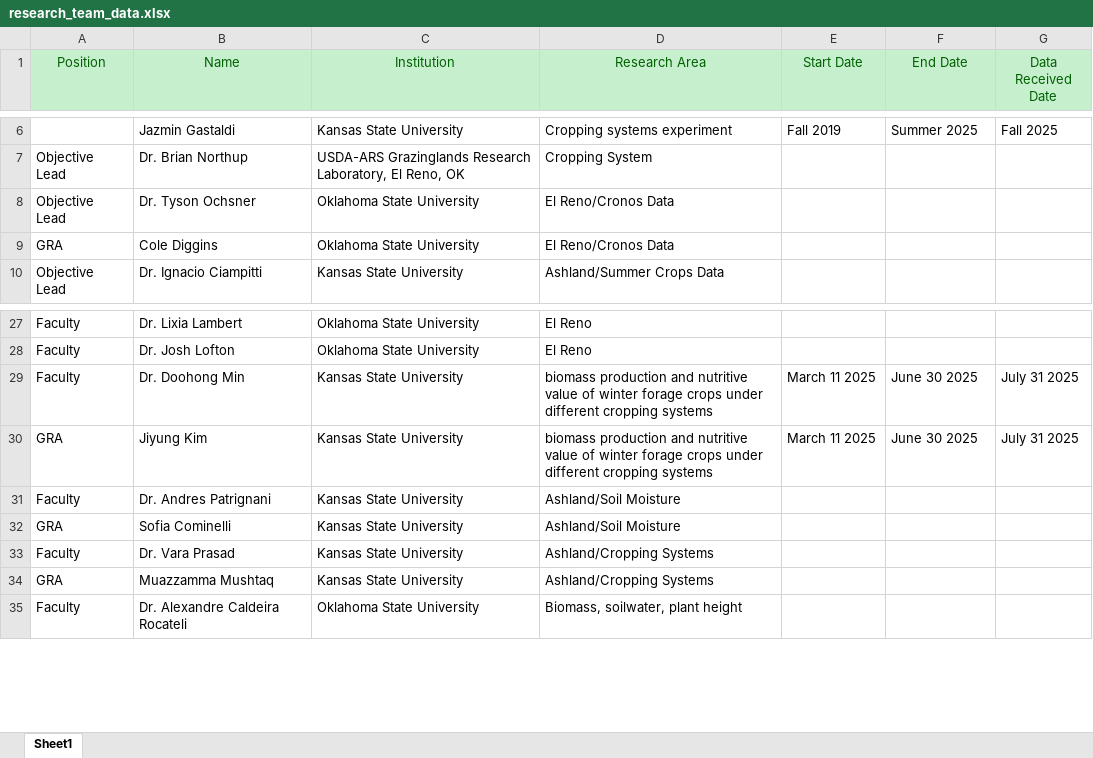
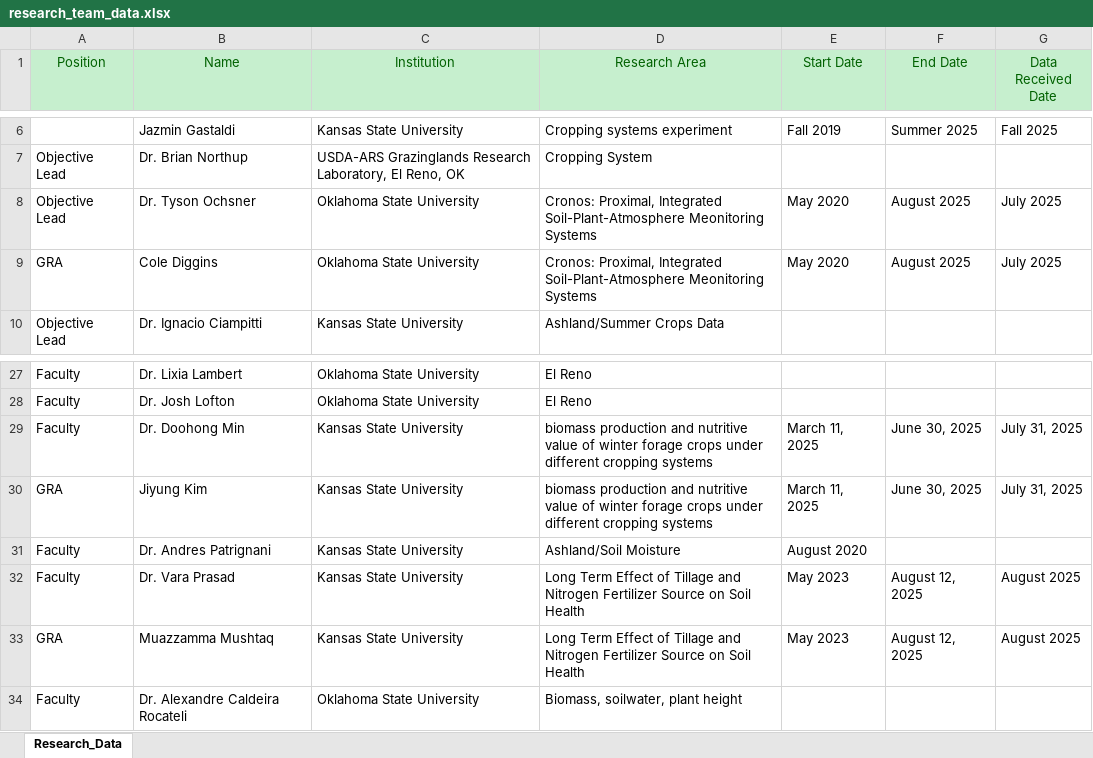
Before and after one commit to Chakrapani2122/App, an Excel workbook: research_team_data.xlsx, sheet Research_Data, drawn as a sheet; only a part is shown, gaps mark what is left out; values as stored, in another font and other column widths than the file's, no borders; removed rows and columns are numbered as before the commit, all else as after; the diff names each change by its address in the sheet, - before the commit and + after, or states it on an @@ line.

Commit message:
Update research_team_data.xlsx

```diff
--- a/research_team_data.xlsx (sheet Research_Data)
+++ b/research_team_data.xlsx (sheet Research_Data)
-sheet tab: Sheet1
+sheet tab: Research_Data
-D8:D9 (Research Area): El Reno/Cronos Data
+D8:D9 (Research Area): Cronos: Proximal, Integrated Soil-Plant-Atmosphere Meonitoring Systems
-E8:E9 (Start Date): (empty)
+E8:E9 (Start Date): May 2020
-F8:F9 (End Date): (empty)
+F8:F9 (End Date): August 2025
-G8:G9 (Data Received Date): (empty)
+G8:G9 (Data Received Date): July 2025
-E29:E30 (Start Date): March 11 2025
+E29:E30 (Start Date): March 11, 2025
-F29:F30 (End Date): June 30 2025
+F29:F30 (End Date): June 30, 2025
-G29:G30 (Data Received Date): July 31 2025
+G29:G30 (Data Received Date): July 31, 2025
-E31 (Start Date): (empty)
+E31 (Start Date): August 2020
-row 32: GRA | Sofia Cominelli | Kansas State University | Ashland/Soil Moisture
-D32:D33 (Research Area): Ashland/Cropping Systems
+D32:D33 (Research Area): Long Term Effect of Tillage and Nitrogen Fertilizer Source on Soil Health
-E32:E33 (Start Date): (empty)
+E32:E33 (Start Date): May 2023
-F32:F33 (End Date): (empty)
+F32:F33 (End Date): August 12, 2025
-G32:G33 (Data Received Date): (empty)
+G32:G33 (Data Received Date): August 2025
```
